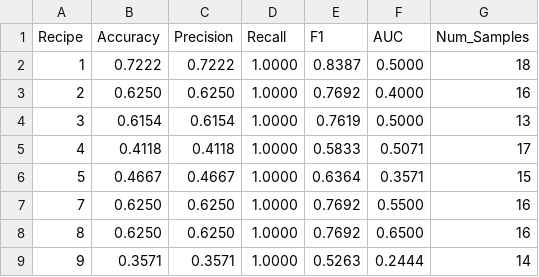
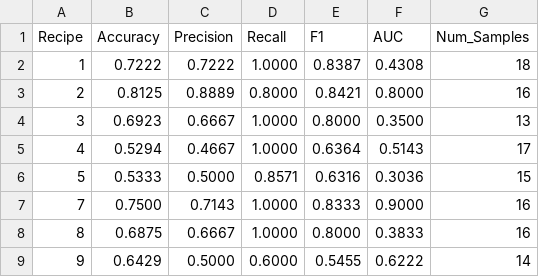
Before and after one commit to ValeriaMegale/aml-2025-mistake-detection, a CSV file: results/extension/substep4_gnn_classification/results_summary.csv, drawn as a sheet; only a part is shown; the diff covers the shown part only.

```diff
--- a/results/extension/substep4_gnn_classification/results_summary.csv
+++ b/results/extension/substep4_gnn_classification/results_summary.csv
@@ -1,9 +1,9 @@
 Recipe,Accuracy,Precision,Recall,F1,AUC,Num_Samples
-1,0.7222,0.7222,1.0000,0.8387,0.5000,18
-2,0.6250,0.6250,1.0000,0.7692,0.4000,16
-3,0.6154,0.6154,1.0000,0.7619,0.5000,13
-4,0.4118,0.4118,1.0000,0.5833,0.5071,17
-5,0.4667,0.4667,1.0000,0.6364,0.3571,15
-7,0.6250,0.6250,1.0000,0.7692,0.5500,16
-8,0.6250,0.6250,1.0000,0.7692,0.6500,16
-9,0.3571,0.3571,1.0000,0.5263,0.2444,14
+1,0.7222,0.7222,1.0000,0.8387,0.4308,18
+2,0.8125,0.8889,0.8000,0.8421,0.8000,16
+3,0.6923,0.6667,1.0000,0.8000,0.3500,13
+4,0.5294,0.4667,1.0000,0.6364,0.5143,17
+5,0.5333,0.5000,0.8571,0.6316,0.3036,15
+7,0.7500,0.7143,1.0000,0.8333,0.9000,16
+8,0.6875,0.6667,1.0000,0.8000,0.3833,16
+9,0.6429,0.5000,0.6000,0.5455,0.6222,14
```
Also changed, not shown: 56 edited cells elsewhere in this file, 40 other files.
